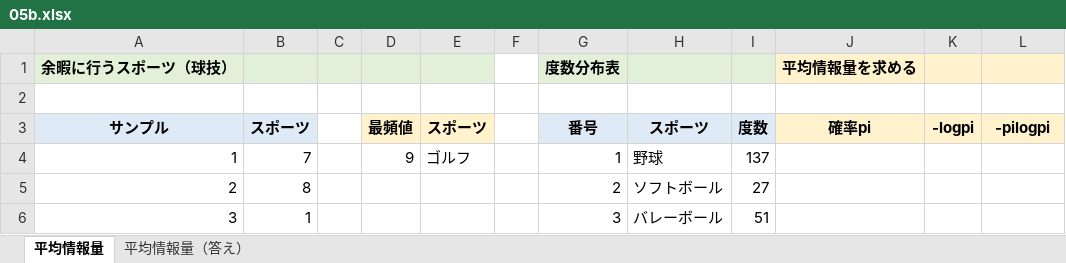
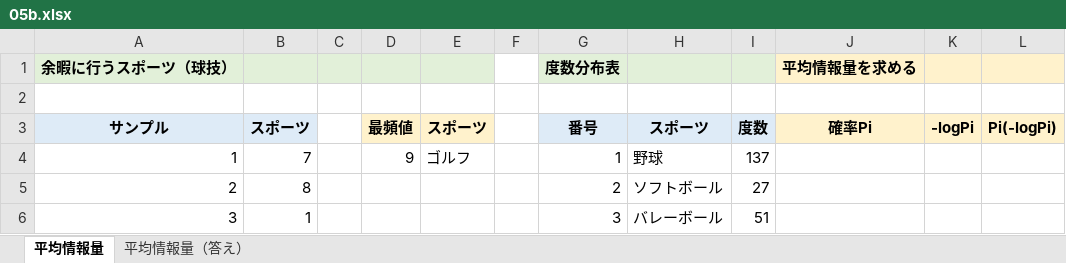
Before and after one commit to Gessys/data_analysis, an Excel workbook: 05b.xlsx, sheet 平均情報量, drawn as a sheet; only a part is shown; values as stored, in another font and other column widths than the file's, no borders; the diff names each change by its address in the sheet, - before the commit and + after, or states it on an @@ line.

```diff
--- a/05b.xlsx (sheet 平均情報量)
+++ b/05b.xlsx (sheet 平均情報量)
-J3 (平均情報量を求める): 確率pi
+J3 (平均情報量を求める): 確率Pi
-K3: -logpi
+K3: -logPi
-L3: -pilogpi
+L3: Pi(-logPi)
```
Also changed, not shown: sheet 平均情報量（答え）.
